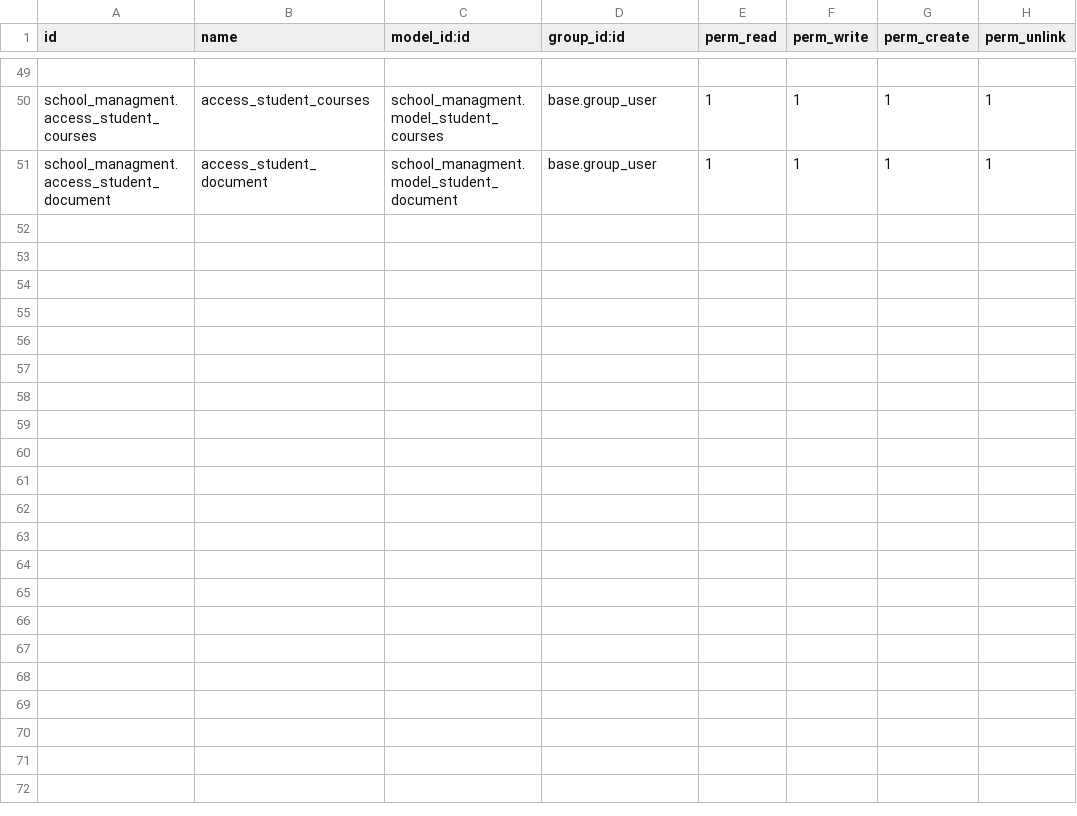
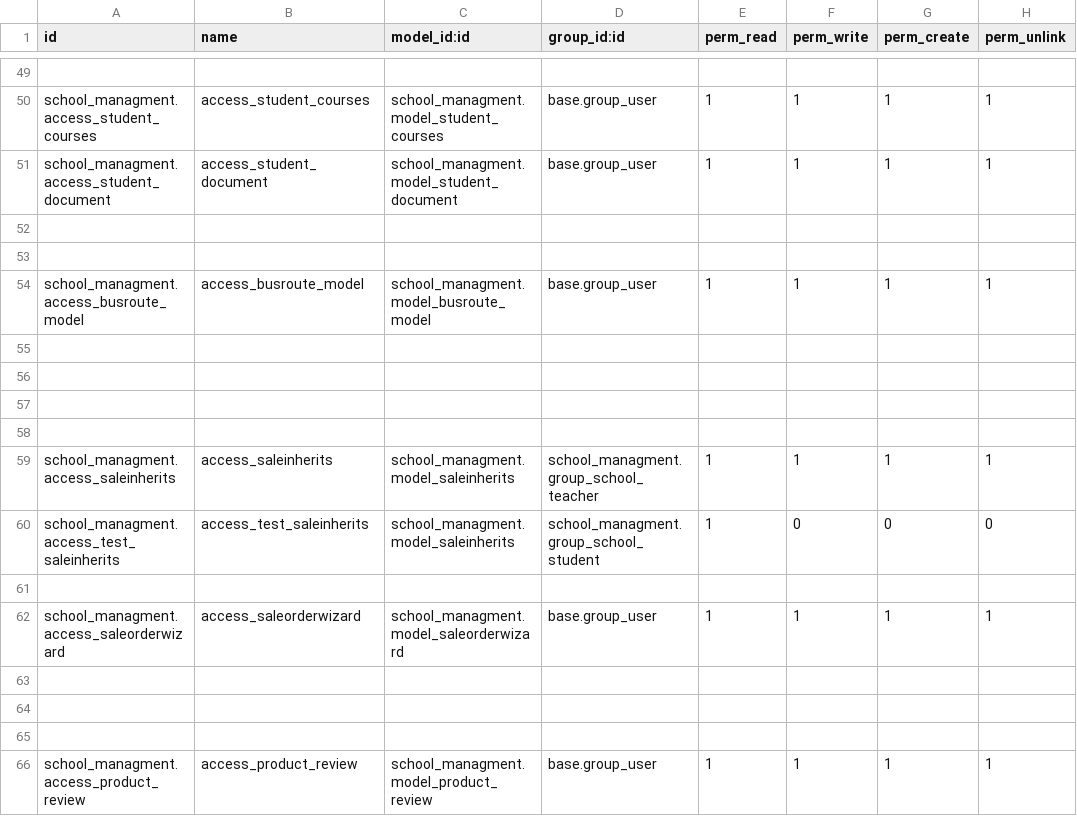
Before and after one commit to prachi0104/odoo_school_managment, a CSV file: school_managment/security/ir.model.access.csv, drawn as a sheet; only a part is shown, gaps mark what is left out; the diff names each change by its address in the sheet, - before the commit and + after, or states it on an @@ line.

```diff
--- a/school_managment/security/ir.model.access.csv
+++ b/school_managment/security/ir.model.access.csv
+row 52: (empty)
+row 53: (empty)
+row 54: school_managment.access_busroute_model | access_busroute_model | school_managment.model_busroute_model | base.group_user | 1 | 1 | 1 | 1
+row 55: (empty)
+row 56: (empty)
+row 57: (empty)
+row 58: (empty)
+row 59: school_managment.access_saleinherits | access_saleinherits | school_managment.model_saleinherits | school_managment.group_school_teacher | 1 | 1 | 1 | 1
+row 60: school_managment.access_test_saleinherits | access_test_saleinherits | school_managment.model_saleinherits | school_managment.group_school_student | 1 | 0 | 0 | 0
+row 61: (empty)
+row 62: school_managment.access_saleorderwizard | access_saleorderwizard | school_managment.model_saleorderwizard | base.group_user | 1 | 1 | 1 | 1
+row 63: (empty)
+row 64: (empty)
+row 65: (empty)
+row 66: school_managment.access_product_review | access_product_review | school_managment.model_product_review | base.group_user | 1 | 1 | 1 | 1
```
Also changed, not shown: 33 other files.
